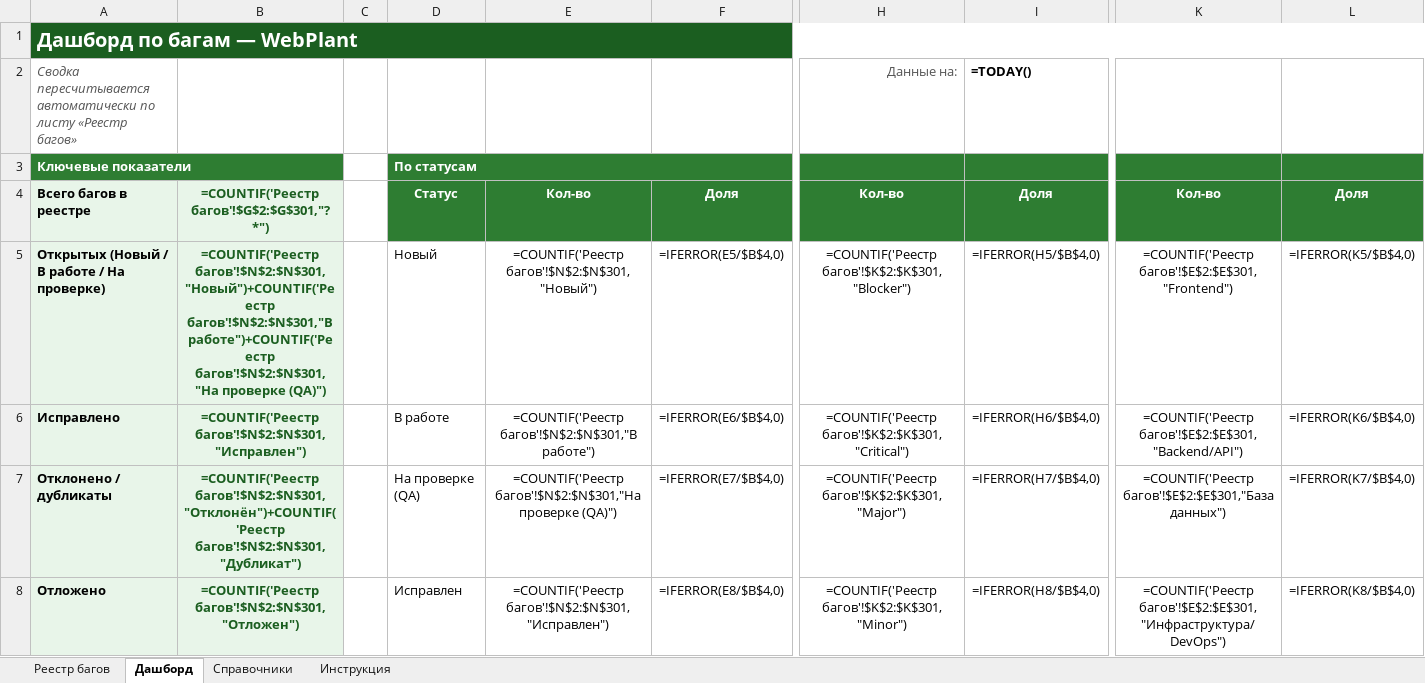
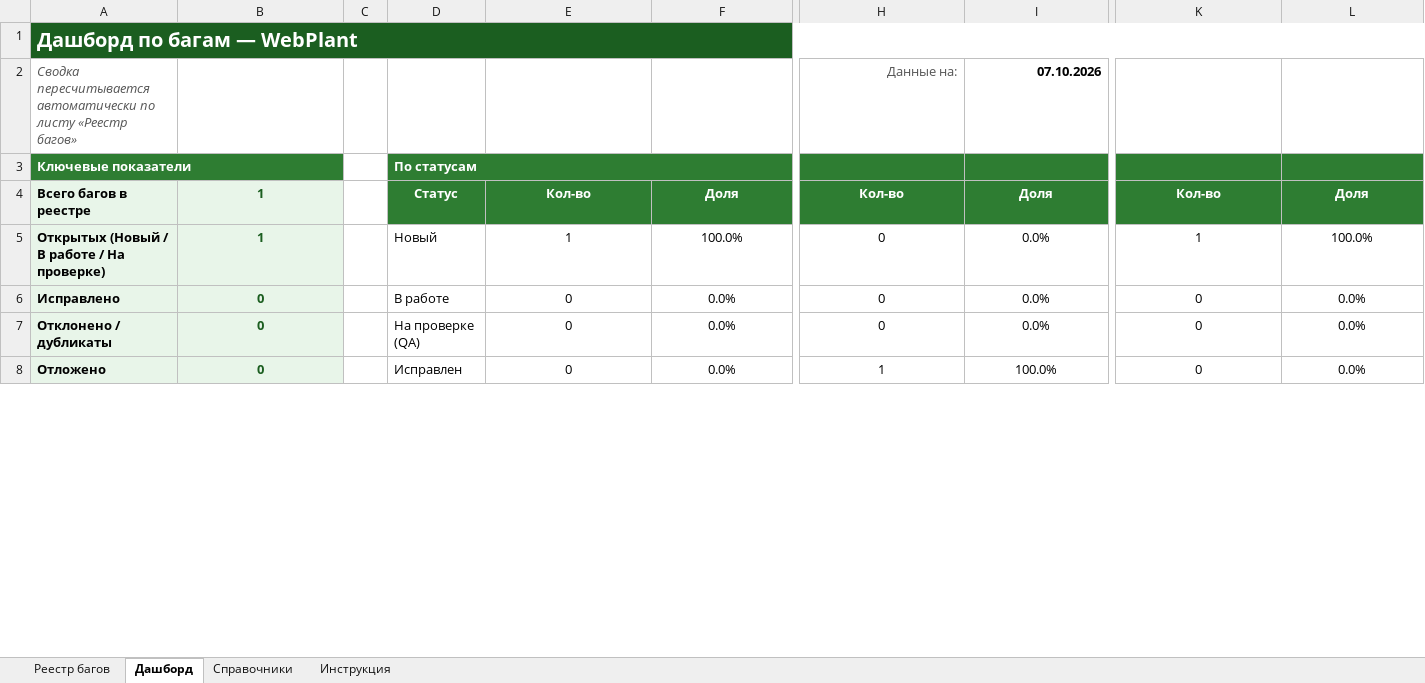
Before and after one commit to ghost00051/WebPlant, an Excel workbook: Bug-Tracker-WebPlant.xlsx, sheet Дашборд, drawn as a sheet; only a part is shown, gaps mark what is left out; values as stored, in another font and other column widths than the file's, no borders; formulas without a stored value are shown as written; charts and pictures not drawn; the diff covers the shown part only; the diff names each change by its address in the sheet, - before the commit and + after, or states it on an @@ line.

```diff
--- a/Bug-Tracker-WebPlant.xlsx (sheet Дашборд)
+++ b/Bug-Tracker-WebPlant.xlsx (sheet Дашборд)
-I2: =TODAY()
+I2: 07.10.2026
-B4: =COUNTIF('Реестр багов'!$G$2:$G$301,"?*")
+B4: 1
-B5: =COUNTIF('Реестр багов'!$N$2:$N$301,"Новый")+COUNTIF('Реестр багов'!$N$2:$N$301,"В работе")+COUNTIF('Реестр багов'!$N$2:$N$301,"На проверке (QA)")
+B5: 1
-E5: =COUNTIF('Реестр багов'!$N$2:$N$301,"Новый")
+E5: 1
-F5: =IFERROR(E5/$B$4,0)
+F5: 100.0%
-H5: =COUNTIF('Реестр багов'!$K$2:$K$301,"Blocker")
+H5: 0
-I5: =IFERROR(H5/$B$4,0)
+I5: 0.0%
-K5: =COUNTIF('Реестр багов'!$E$2:$E$301,"Frontend")
+K5: 1
-L5: =IFERROR(K5/$B$4,0)
+L5: 100.0%
-B6: =COUNTIF('Реестр багов'!$N$2:$N$301,"Исправлен")
+B6: 0
-E6: =COUNTIF('Реестр багов'!$N$2:$N$301,"В работе")
+E6: 0
-F6: =IFERROR(E6/$B$4,0)
+F6: 0.0%
-H6: =COUNTIF('Реестр багов'!$K$2:$K$301,"Critical")
+H6: 0
-I6: =IFERROR(H6/$B$4,0)
+I6: 0.0%
-K6: =COUNTIF('Реестр багов'!$E$2:$E$301,"Backend/API")
+K6: 0
-L6: =IFERROR(K6/$B$4,0)
+L6: 0.0%
-B7: =COUNTIF('Реестр багов'!$N$2:$N$301,"Отклонён")+COUNTIF('Реестр багов'!$N$2:$N$301,"Дубликат")
+B7: 0
-E7: =COUNTIF('Реестр багов'!$N$2:$N$301,"На проверке (QA)")
+E7: 0
-F7: =IFERROR(E7/$B$4,0)
+F7: 0.0%
-H7: =COUNTIF('Реестр багов'!$K$2:$K$301,"Major")
+H7: 0
-I7: =IFERROR(H7/$B$4,0)
+I7: 0.0%
-K7: =COUNTIF('Реестр багов'!$E$2:$E$301,"База данных")
+K7: 0
-L7: =IFERROR(K7/$B$4,0)
+L7: 0.0%
-B8: =COUNTIF('Реестр багов'!$N$2:$N$301,"Отложен")
+B8: 0
-E8: =COUNTIF('Реестр багов'!$N$2:$N$301,"Исправлен")
+E8: 0
-F8: =IFERROR(E8/$B$4,0)
+F8: 0.0%
-H8: =COUNTIF('Реестр багов'!$K$2:$K$301,"Minor")
+H8: 1
-I8: =IFERROR(H8/$B$4,0)
+I8: 100.0%
-K8: =COUNTIF('Реестр багов'!$E$2:$E$301,"Инфраструктура/DevOps")
+K8: 0
-L8: =IFERROR(K8/$B$4,0)
+L8: 0.0%
```
Also changed, not shown: 29 edited cells elsewhere in this sheet, sheet Реестр багов, charts or pictures, 51 other files.
